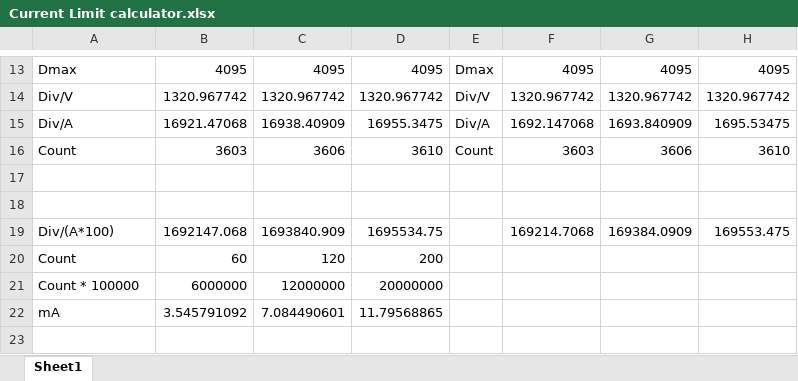
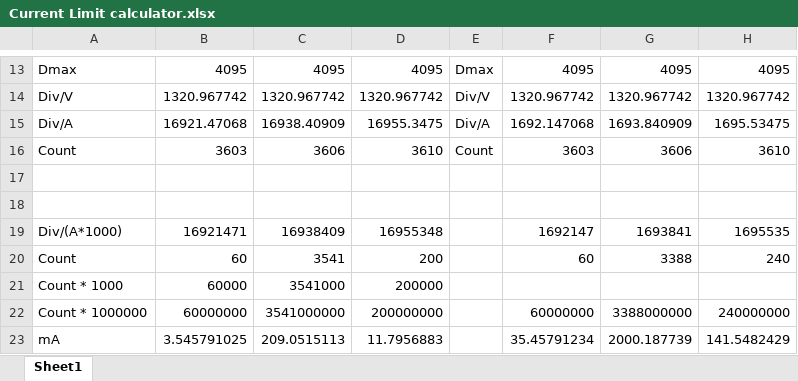
Before and after one commit to SeraphimlabsLLC/Arch_Bridge, an Excel workbook: Hardware/Arch_Bridge/Current Limit calculator.xlsx, sheet Sheet1, drawn as a sheet; only a part is shown, gaps mark what is left out; values as stored, in another font and other column widths than the file's, no borders; removed rows and columns are numbered as before the commit, all else as after; the diff names each change by its address in the sheet, - before the commit and + after, or states it on an @@ line.

Commit message:
Adjusted R15 value and ADC code to make railsync current source work correctly. 0-208mA availabe.

```diff
--- a/Hardware/Arch_Bridge/Current Limit calculator.xlsx (sheet Sheet1)
+++ b/Hardware/Arch_Bridge/Current Limit calculator.xlsx (sheet Sheet1)
-row 19: Div/(A*100) | 1692147.068 | 1693840.909 | 1695534.75 |  | 169214.7068 | 169384.0909 | 169553.475
+row 19: Div/(A*1000) | 16921471 | 16938409 | 16955348 |  | 1692147 | 1693841 | 1695535
-C20: 120
+C20: 3541
-F20: (empty)
+F20: 60
-G20: (empty)
+G20: 3388
-H20: (empty)
+H20: 240
-row 21: Count * 100000 | 6000000 | 12000000 | 20000000
-row 22: mA | 3.545791092 | 7.084490601 | 11.79568865
+row 21: Count * 1000 | 60000 | 3541000 | 200000
+row 22: Count * 1000000 | 60000000 | 3541000000 | 200000000 |  | 60000000 | 3388000000 | 240000000
+row 23: mA | 3.545791025 | 209.0515113 | 11.7956883 |  | 35.45791234 | 2000.187739 | 141.5482429
```
Also changed, not shown: 7 other files.
